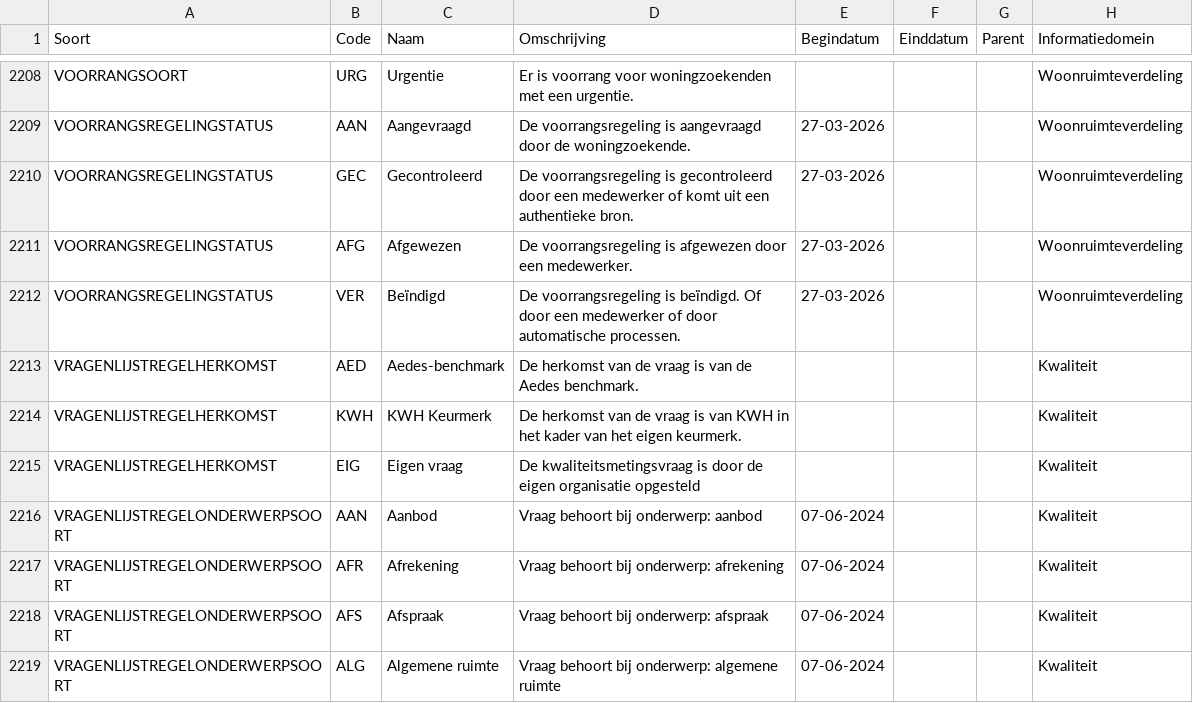
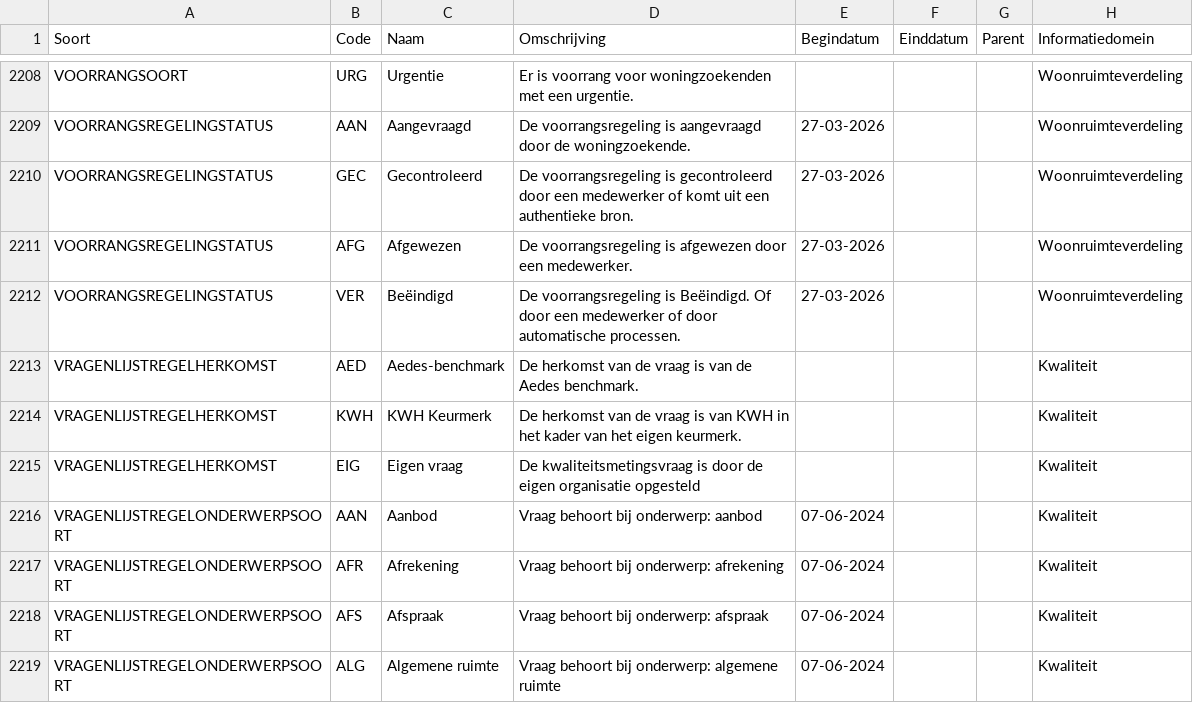
Before and after one commit to Aedes-datastandaarden/vera-referentiedata, a CSV file: Referentiedata.csv, drawn as a sheet; only a part is shown, gaps mark what is left out.

Commit message:
Fix spelling of 'Beëindigd' in Referentiedata.csv

```diff
--- a/Referentiedata.csv
+++ b/Referentiedata.csv
@@ -2211,3 +2211,3 @@ VOORRANGSREGELINGSTATUS;GEC;Gecontroleerd;De voorrangsregeling is gecontroleerd
 VOORRANGSREGELINGSTATUS;AFG;Afgewezen;De voorrangsregeling is afgewezen door een medewerker.;27-03-2026;;;Woonruimteverdeling
-VOORRANGSREGELINGSTATUS;VER;Beïndigd;De voorrangsregeling is beïndigd. Of door een medewerker of door automatische processen.;27-03-2026;;;Woonruimteverdeling
+VOORRANGSREGELINGSTATUS;VER;Beëindigd;De voorrangsregeling is Beëindigd. Of door een medewerker of door automatische processen.;27-03-2026;;;Woonruimteverdeling
 VRAGENLIJSTREGELHERKOMST;AED;Aedes-benchmark;De herkomst van de vraag is van de Aedes benchmark.;;;;Kwaliteit
```
